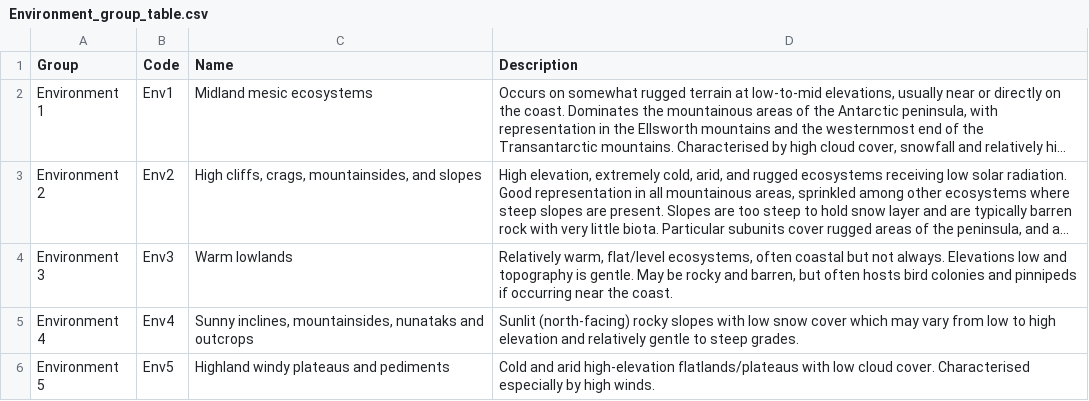
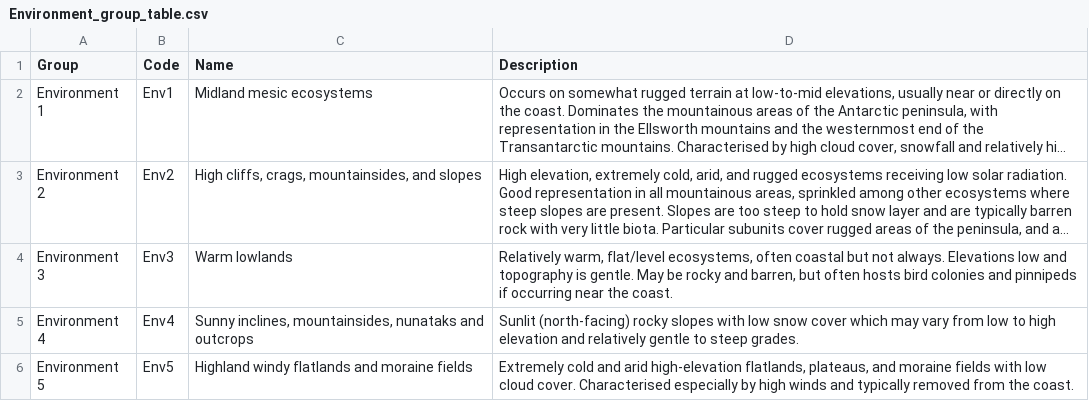
Before and after one commit to anikobtoth/Antarctica, a CSV file: documents/Environment_group_table.csv, drawn as a sheet; long unchanged cells end in ….

Commit message:
update E5 description

```diff
--- a/documents/Environment_group_table.csv
+++ b/documents/Environment_group_table.csv
@@ -5,2 +5,2 @@ Environment 3,Env3,Warm lowlands,"Relatively warm, flat/level ecosystems, often
 Environment 4,Env4,"Sunny inclines, mountainsides, nunataks and outcrops",Sunlit (north-facing) rocky slopes with low snow cover which may vary from low to high elevation and relatively gentle to steep grades.
-Environment 5,Env5,Highland windy plateaus and pediments,Cold and arid high-elevation flatlands/plateaus with low cloud cover. Characterised especially by high winds.
+Environment 5,Env5,Highland windy flatlands and moraine fields,"Extremely cold and arid high-elevation flatlands, plateaus, and moraine fields with low cloud cover. Characterised especially by high winds and typically removed from the coast."
```
